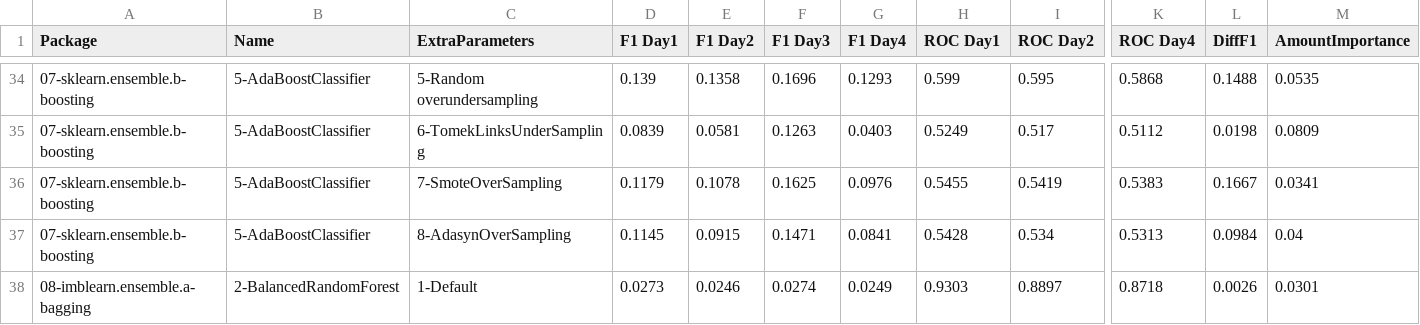
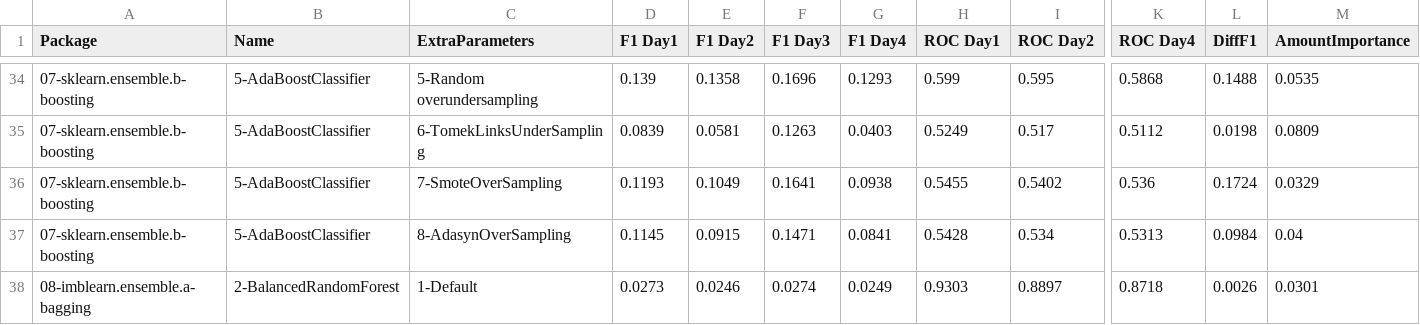
Before and after one commit to franck-benault/creditCardFraudDetection, a CSV file: data/results/performanceNextDays.csv, drawn as a sheet; only a part is shown, gaps mark what is left out; the diff names each change by its address in the sheet, - before the commit and + after, or states it on an @@ line.

```diff
--- a/data/results/performanceNextDays.csv
+++ b/data/results/performanceNextDays.csv
-D36 (F1 Day1): 0.1179
+D36 (F1 Day1): 0.1193
-E36 (F1 Day2): 0.1078
+E36 (F1 Day2): 0.1049
-F36 (F1 Day3): 0.1625
+F36 (F1 Day3): 0.1641
-G36 (F1 Day4): 0.0976
+G36 (F1 Day4): 0.0938
-I36 (ROC Day2): 0.5419
+I36 (ROC Day2): 0.5402
-K36 (ROC Day4): 0.5383
+K36 (ROC Day4): 0.536
-L36 (DiffF1): 0.1667
+L36 (DiffF1): 0.1724
-M36 (AmountImportance): 0.0341
+M36 (AmountImportance): 0.0329
```
Also changed, not shown: data/results/hyperparameterConfigResult.csv, data/results/timeResponse.csv, 3 other files.
